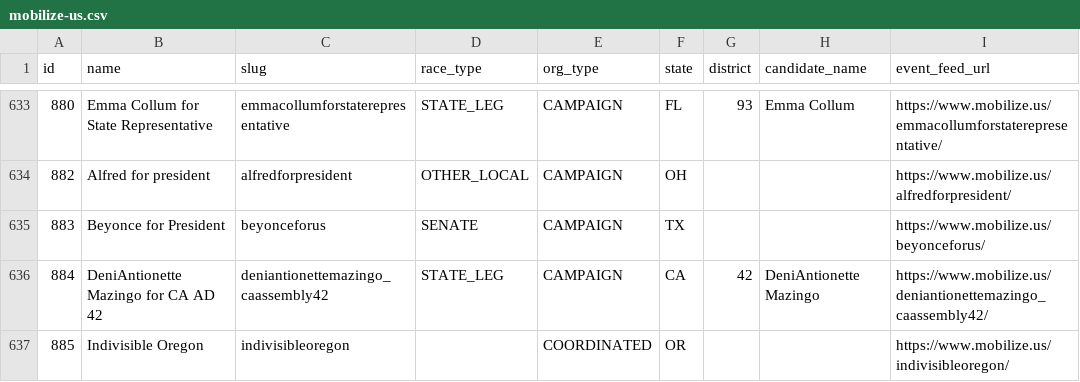
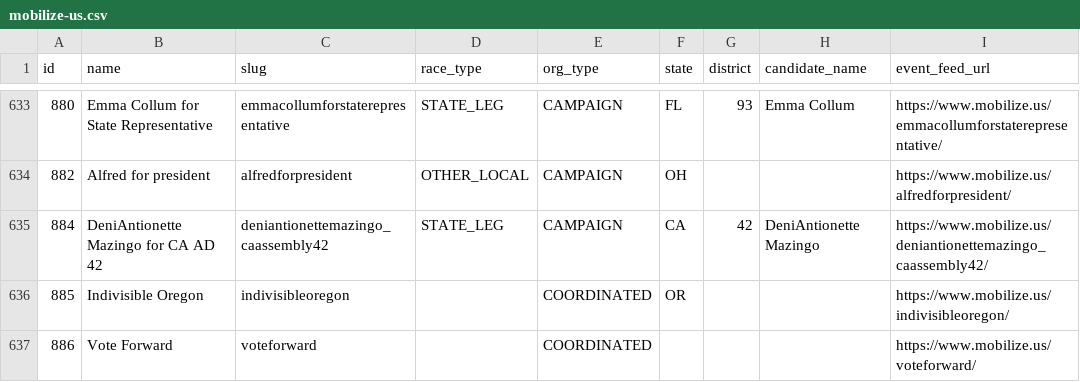
Before and after one commit to spacedogXYZ/crush2020, a CSV file: data/mobilize-us.csv, drawn as a sheet; only a part is shown, gaps mark what is left out; the shorter side is filled out with more unchanged rows.

Commit message:
remove invalid mobilize link

```diff
--- a/data/mobilize-us.csv
+++ b/data/mobilize-us.csv
@@ -634,3 +634,2 @@ id,name,slug,race_type,org_type,state,district,candidate_name,event_feed_url
 882,Alfred for president,alfredforpresident,OTHER_LOCAL,CAMPAIGN,OH,,,https://www.mobilize.us/alfredforpresident/
-883,Beyonce for President,beyonceforus,SENATE,CAMPAIGN,TX,,,https://www.mobilize.us/beyonceforus/
 884,DeniAntionette Mazingo for CA AD 42,deniantionettemazingo_caassembly42,STATE_LEG,CAMPAIGN,CA,42,DeniAntionette Mazingo,https://www.mobilize.us/deniantionettemazingo_caassembly42/
```
